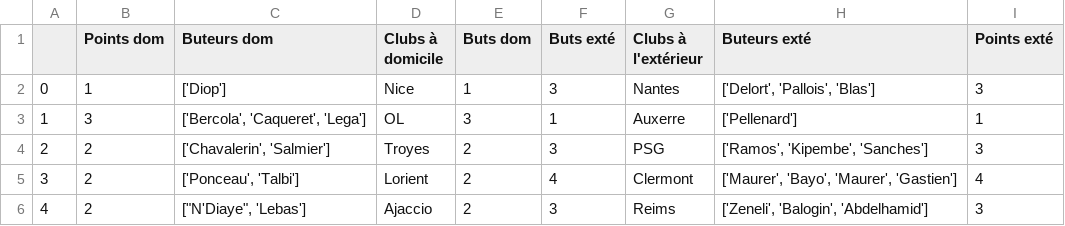
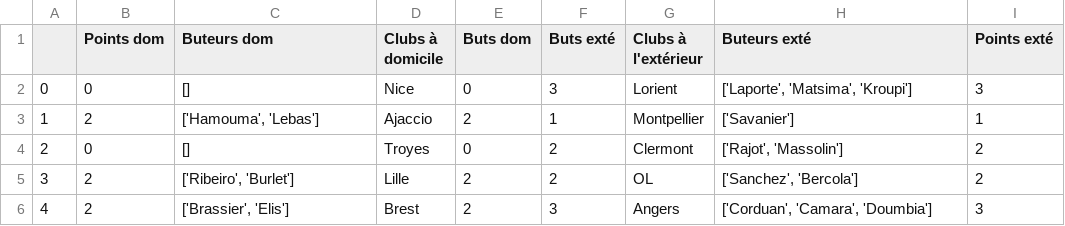
Before and after one commit to andrea7834/Projet-info, a CSV file: jours/jour4.csv, drawn as a sheet; only a part is shown; the diff covers the shown part only.

```diff
--- a/jours/jour4.csv
+++ b/jours/jour4.csv
@@ -1,6 +1,6 @@
 ,Points dom,Buteurs dom,Clubs à domicile,Buts dom,Buts exté,Clubs à l'extérieur,Buteurs exté,Points exté
-0,1,['Diop'],Nice,1,3,Nantes,"['Delort', 'Pallois', 'Blas']",3
-1,3,"['Bercola', 'Caqueret', 'Lega']",OL,3,1,Auxerre,['Pellenard'],1
-2,2,"['Chavalerin', 'Salmier']",Troyes,2,3,PSG,"['Ramos', 'Kipembe', 'Sanches']",3
-3,2,"['Ponceau', 'Talbi']",Lorient,2,4,Clermont,"['Maurer', 'Bayo', 'Maurer', 'Gastien']",4
-4,2,"[""N'Diaye"", 'Lebas']",Ajaccio,2,3,Reims,"['Zeneli', 'Balogin', 'Abdelhamid']",3
+0,0,[],Nice,0,3,Lorient,"['Laporte', 'Matsima', 'Kroupi']",3
+1,2,"['Hamouma', 'Lebas']",Ajaccio,2,1,Montpellier,['Savanier'],1
+2,0,[],Troyes,0,2,Clermont,"['Rajot', 'Massolin']",2
+3,2,"['Ribeiro', 'Burlet']",Lille,2,2,OL,"['Sanchez', 'Bercola']",2
+4,2,"['Brassier', 'Elis']",Brest,2,3,Angers,"['Corduan', 'Camara', 'Doumbia']",3
```
Also changed, not shown: 38 edited cells elsewhere in this file, jours/jour12.csv, jours/jour15.csv, 36 other files.
